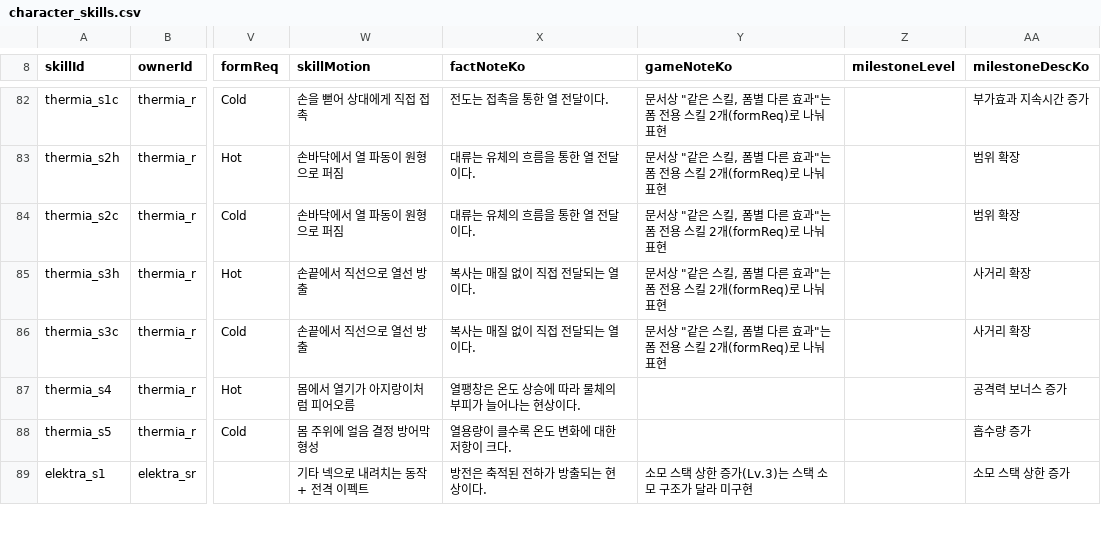
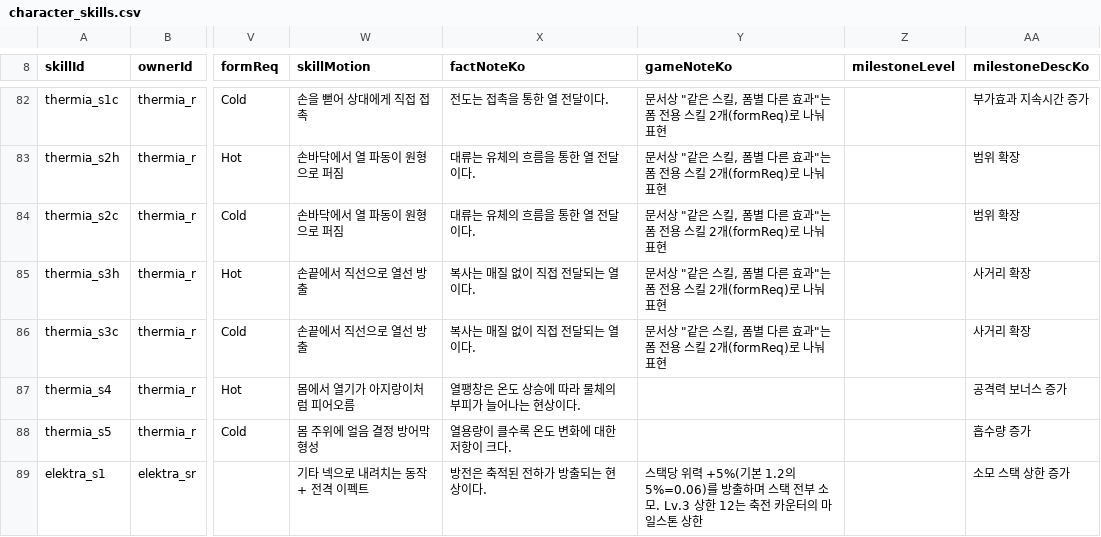
Before and after one commit to yorunosora-cloud/unity-msrpg-game, a CSV file: Assets/_Game/Resources/Data/character_skills.csv, drawn as a sheet; only a part is shown, gaps mark what is left out; the diff covers the shown part only; the diff names each change by its address in the sheet, - before the commit and + after, or states it on an @@ line.

```diff
--- a/Assets/_Game/Resources/Data/character_skills.csv
+++ b/Assets/_Game/Resources/Data/character_skills.csv
-Y89 (gameNoteKo): 소모 스택 상한 증가(Lv.3)는 스택 소모 구조가 달라 미구현
+Y89 (gameNoteKo): 스택당 위력 +5%(기본 1.2의 5%=0.06)를 방출하며 스택 전부 소모. Lv.3 상한 12는 축전 카운터의 마일스톤 상한
```
Also changed, not shown: 4 edited cells elsewhere in this file, Assets/_Game/Resources/Data/skill_counters.csv, Assets/_Game/Resources/Data/skill_effects.csv, 14 other files.
